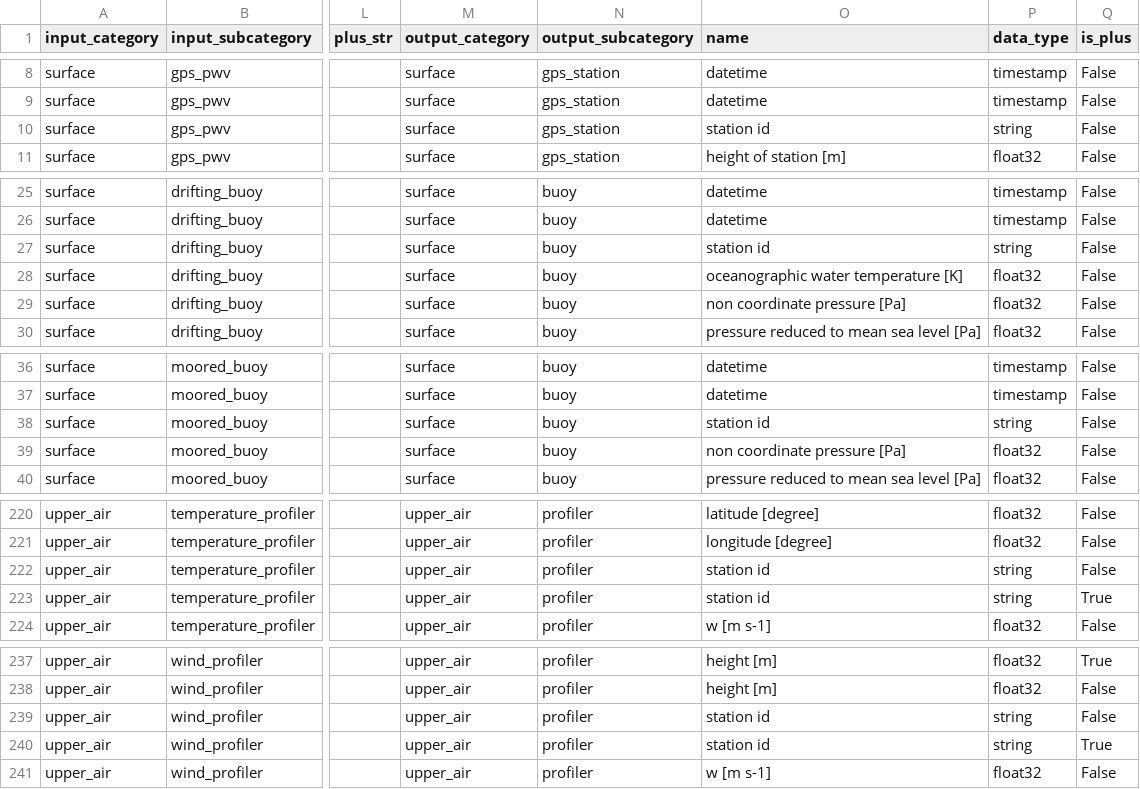
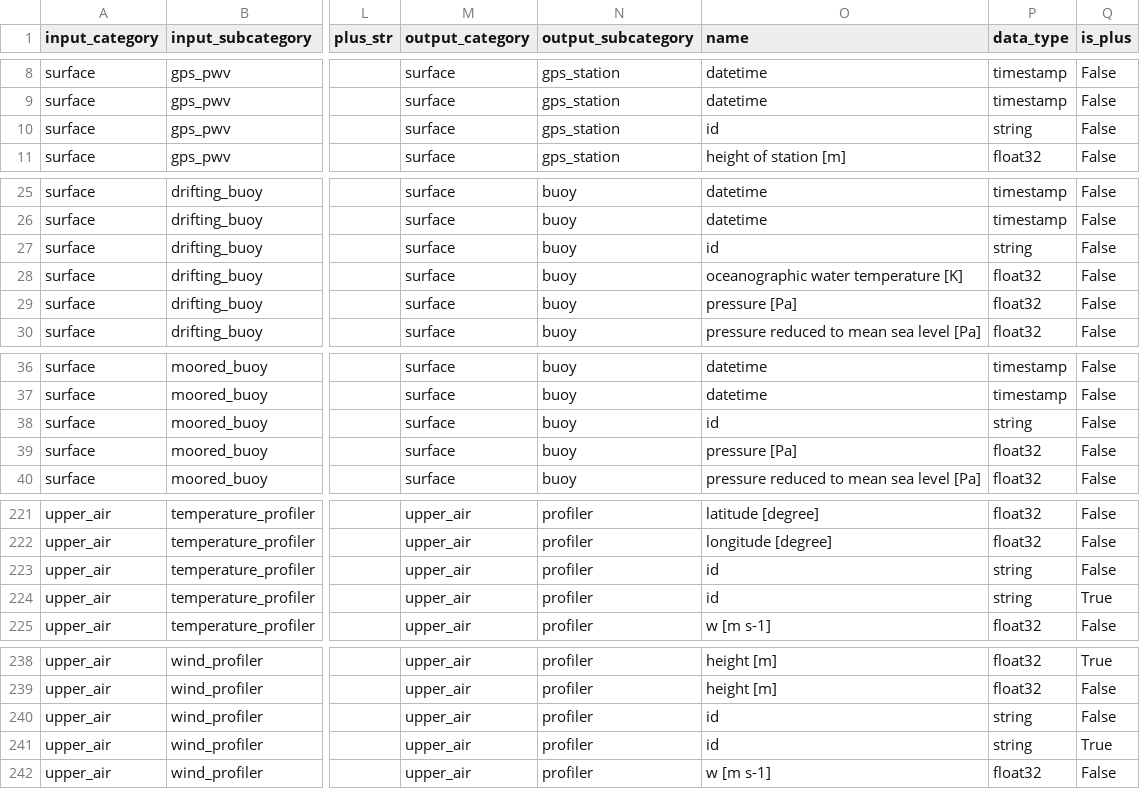
Before and after one commit to public-tatsuya-noyori/meteorological_preprocessor, a CSV file: src/meteorological_preprocessor/conf_bufr_to_arrow.csv, drawn as a sheet; only a part is shown, gaps mark what is left out; addresses are those after the commit; the diff covers the shown part only; the diff names each change by its address in the sheet, - before the commit and + after, or states it on an @@ line.

```diff
--- a/src/meteorological_preprocessor/conf_bufr_to_arrow.csv
+++ b/src/meteorological_preprocessor/conf_bufr_to_arrow.csv
-O10 (name): station id
+O10 (name): id
-O27 (name): station id
+O27 (name): id
-O29 (name): non coordinate pressure [Pa]
+O29 (name): pressure [Pa]
-O38 (name): station id
+O38 (name): id
-O39 (name): non coordinate pressure [Pa]
+O39 (name): pressure [Pa]
-O223:O224 (name): station id
+O223:O224 (name): id
-O240:O241 (name): station id
+O240:O241 (name): id
```
Also changed, not shown: 1 added row and 19 edited cells elsewhere in this file, src/meteorological_preprocessor/conf_arrow_to_dataset.csv, 2 other files.
